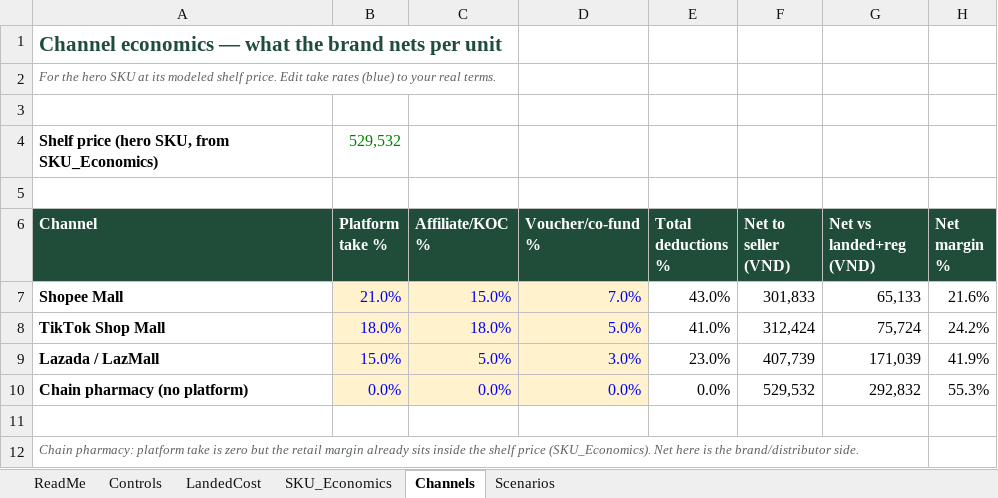
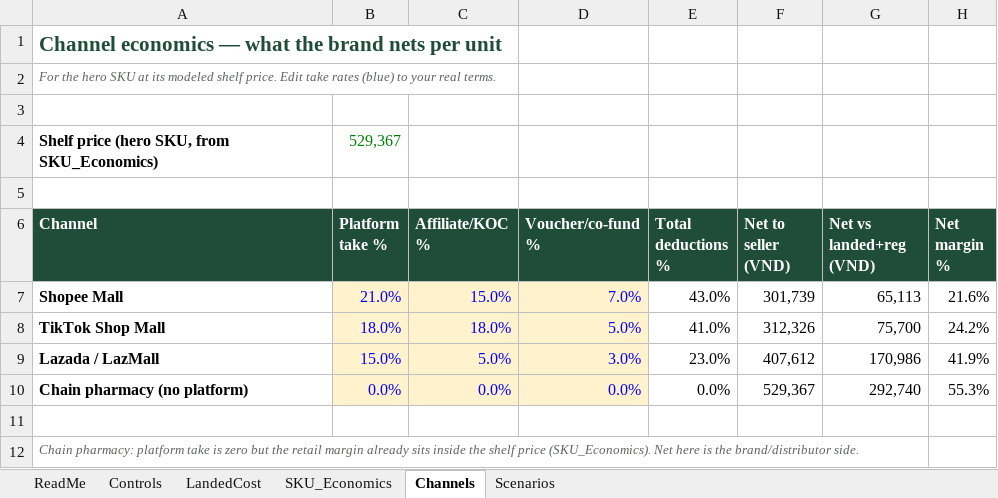
Before and after one commit to louisnto-cloud/my-first-project, an Excel workbook: vietnam-margin-model.xlsx, sheet Channels, drawn as a sheet; values as stored, in another font and other column widths than the file's, no borders; the diff names each change by its address in the sheet, - before the commit and + after, or states it on an @@ line.

```diff
--- a/vietnam-margin-model.xlsx (sheet Channels)
+++ b/vietnam-margin-model.xlsx (sheet Channels)
-B4 (Platform take %): 529,532
+B4 (Platform take %): 529,367
-F7 (Net to seller (VND)): 301,833
+F7 (Net to seller (VND)): 301,739
-G7 (Net vs landed+reg (VND)): 65,133
+G7 (Net vs landed+reg (VND)): 65,113
-F8 (Net to seller (VND)): 312,424
+F8 (Net to seller (VND)): 312,326
-G8 (Net vs landed+reg (VND)): 75,724
+G8 (Net vs landed+reg (VND)): 75,700
-F9 (Net to seller (VND)): 407,739
+F9 (Net to seller (VND)): 407,612
-G9 (Net vs landed+reg (VND)): 171,039
+G9 (Net vs landed+reg (VND)): 170,986
-F10 (Net to seller (VND)): 529,532
+F10 (Net to seller (VND)): 529,367
-G10 (Net vs landed+reg (VND)): 292,832
+G10 (Net vs landed+reg (VND)): 292,740
```
Also changed, not shown: sheet SKU_Economics, sheet LandedCost, sheet Scenarios, sheet Controls, sheet ReadMe, formulas that keep their value.
